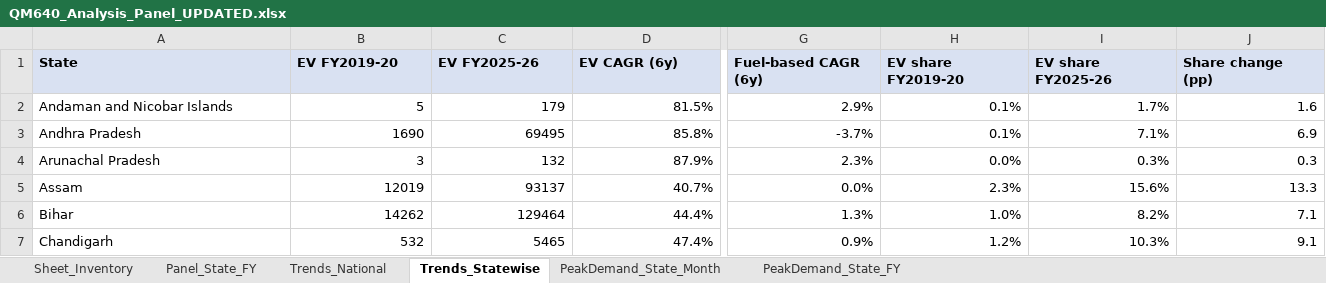
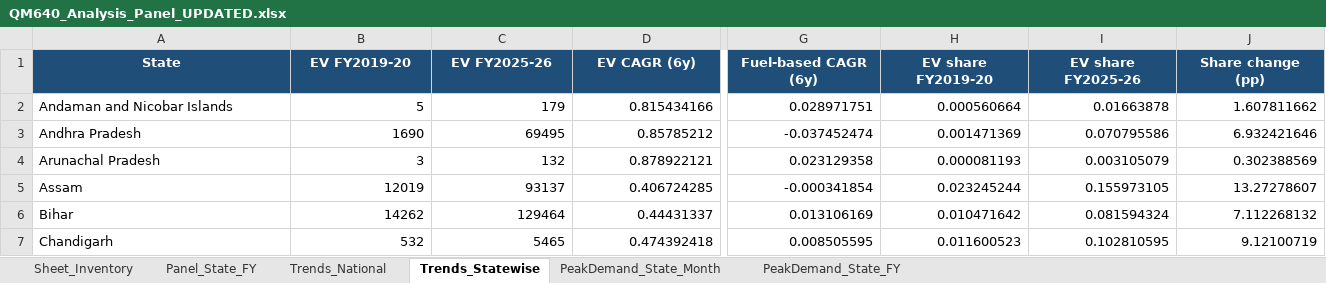
Before and after one commit to Suunil1977/QM640-EV-Grid-Capstone, an Excel workbook: data/panel/QM640_Analysis_Panel_UPDATED.xlsx, sheet Trends_Statewise, drawn as a sheet; only a part is shown, gaps mark what is left out; values as stored, in another font and other column widths than the file's, no borders; the diff covers the shown part only; the diff names each change by its address in the sheet, - before the commit and + after, or states it on an @@ line.

```diff
--- a/data/panel/QM640_Analysis_Panel_UPDATED.xlsx (sheet Trends_Statewise)
+++ b/data/panel/QM640_Analysis_Panel_UPDATED.xlsx (sheet Trends_Statewise)
@@ A1:J1 fill: #D9E1F2 → #1F4E78, text colour: black → #FFFFFF, alignment: left → center @@
-D2 (EV CAGR (6y)): 81.5%
+D2 (EV CAGR (6y)): 0.815434166
-G2 (Fuel-based CAGR (6y)): 2.9%
+G2 (Fuel-based CAGR (6y)): 0.028971751
-H2 (EV share FY2019-20): 0.1%
+H2 (EV share FY2019-20): 0.000560664
-I2 (EV share FY2025-26): 1.7%
+I2 (EV share FY2025-26): 0.01663878
-J2 (Share change (pp)): 1.6
+J2 (Share change (pp)): 1.607811662
-D3 (EV CAGR (6y)): 85.8%
+D3 (EV CAGR (6y)): 0.85785212
-G3 (Fuel-based CAGR (6y)): -3.7%
+G3 (Fuel-based CAGR (6y)): -0.037452474
-H3 (EV share FY2019-20): 0.1%
+H3 (EV share FY2019-20): 0.001471369
-I3 (EV share FY2025-26): 7.1%
+I3 (EV share FY2025-26): 0.070795586
-J3 (Share change (pp)): 6.9
+J3 (Share change (pp)): 6.932421646
-D4 (EV CAGR (6y)): 87.9%
+D4 (EV CAGR (6y)): 0.878922121
-G4 (Fuel-based CAGR (6y)): 2.3%
+G4 (Fuel-based CAGR (6y)): 0.023129358
-H4 (EV share FY2019-20): 0.0%
+H4 (EV share FY2019-20): 0.000081193
-I4 (EV share FY2025-26): 0.3%
+I4 (EV share FY2025-26): 0.003105079
-J4 (Share change (pp)): 0.3
+J4 (Share change (pp)): 0.302388569
-D5 (EV CAGR (6y)): 40.7%
+D5 (EV CAGR (6y)): 0.406724285
-G5 (Fuel-based CAGR (6y)): 0.0%
+G5 (Fuel-based CAGR (6y)): -0.000341854
-H5 (EV share FY2019-20): 2.3%
+H5 (EV share FY2019-20): 0.023245244
-I5 (EV share FY2025-26): 15.6%
+I5 (EV share FY2025-26): 0.155973105
-J5 (Share change (pp)): 13.3
+J5 (Share change (pp)): 13.27278607
-D6 (EV CAGR (6y)): 44.4%
+D6 (EV CAGR (6y)): 0.44431337
-G6 (Fuel-based CAGR (6y)): 1.3%
+G6 (Fuel-based CAGR (6y)): 0.013106169
-H6 (EV share FY2019-20): 1.0%
+H6 (EV share FY2019-20): 0.010471642
-I6 (EV share FY2025-26): 8.2%
+I6 (EV share FY2025-26): 0.081594324
-J6 (Share change (pp)): 7.1
+J6 (Share change (pp)): 7.112268132
-D7 (EV CAGR (6y)): 47.4%
+D7 (EV CAGR (6y)): 0.474392418
-G7 (Fuel-based CAGR (6y)): 0.9%
+G7 (Fuel-based CAGR (6y)): 0.008505595
-H7 (EV share FY2019-20): 1.2%
+H7 (EV share FY2019-20): 0.011600523
-I7 (EV share FY2025-26): 10.3%
+I7 (EV share FY2025-26): 0.102810595
-J7 (Share change (pp)): 9.1
+J7 (Share change (pp)): 9.12100719
```
Also changed, not shown: 149 edited cells and cell formats elsewhere in this sheet, sheet PeakDemand_State_Month, sheet Panel_State_FY, sheet PeakDemand_State_FY, sheet Trends_National, sheet Sheet_Inventory, formulas that keep their value, 2 other files.
